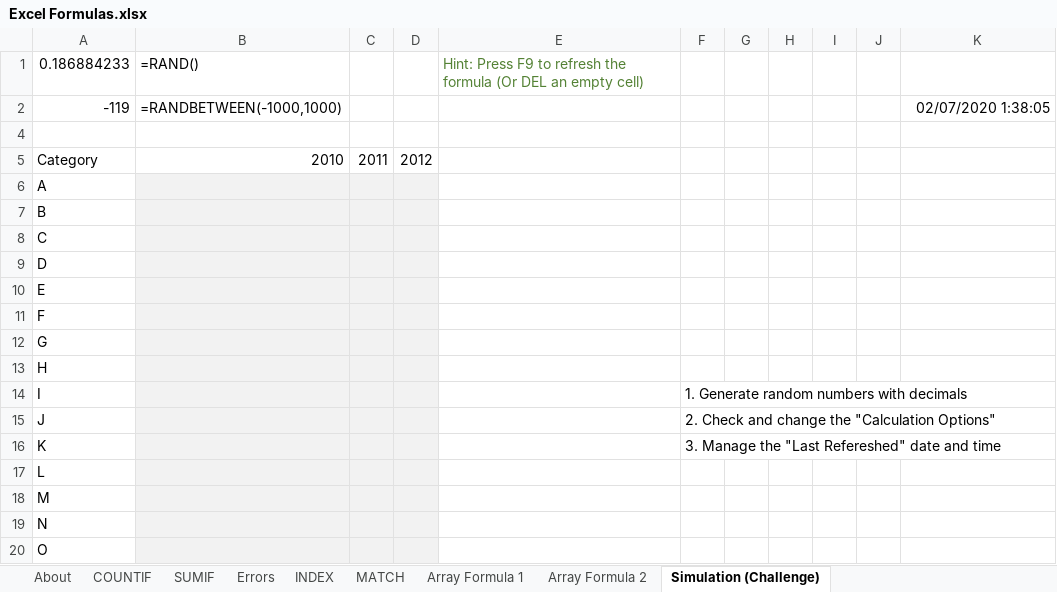
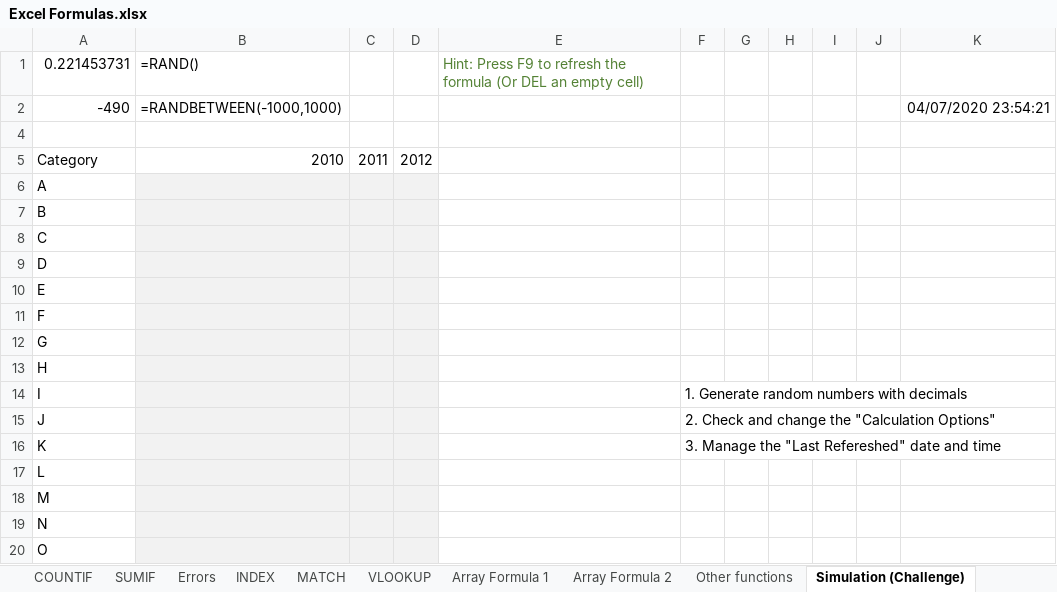
Before and after one commit to NajiElKotob/AwesomeMSO, an Excel workbook: Excel/Labs/Excel Formulas.xlsx, sheet Simulation (Challenge), drawn as a sheet; values as stored, in another font and other column widths than the file's, no borders; charts and pictures not drawn; the diff names each change by its address in the sheet, - before the commit and + after, or states it on an @@ line.

```diff
--- a/Excel/Labs/Excel Formulas.xlsx (sheet Simulation (Challenge))
+++ b/Excel/Labs/Excel Formulas.xlsx (sheet Simulation (Challenge))
+sheet tab: VLOOKUP
+sheet tab: Other functions
-A1: 0.186884233
+A1: 0.221453731
-A2: -119
+A2: -490
-K2: 02/07/2020 1:38:05
+K2: 04/07/2020 23:54:21
```
Also changed, not shown: sheet About, Excel/Labs/Excel Charts.xlsx, Excel/Labs/Excel PivotTables.xlsx.
